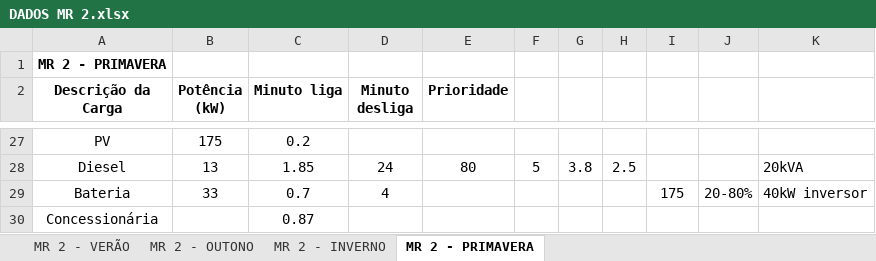
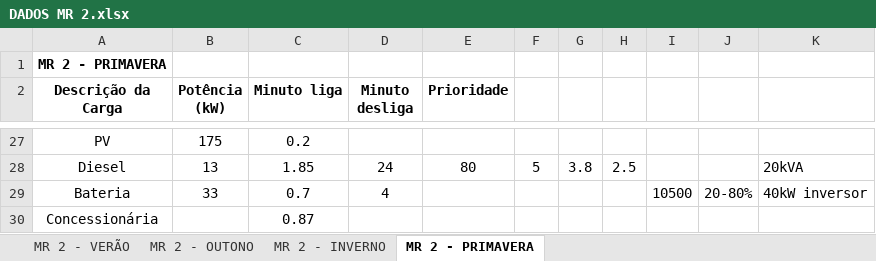
Before and after one commit to llosinskas/claudia_tese, an Excel workbook: exemplos/DADOS MR 2.xlsx, sheet MR 2 - PRIMAVERA, drawn as a sheet; only a part is shown, gaps mark what is left out; values as stored, in another font and other column widths than the file's, no borders; the diff names each change by its address in the sheet, - before the commit and + after, or states it on an @@ line.

```diff
--- a/exemplos/DADOS MR 2.xlsx (sheet MR 2 - PRIMAVERA)
+++ b/exemplos/DADOS MR 2.xlsx (sheet MR 2 - PRIMAVERA)
-I29: 175
+I29: 10500
```
Also changed, not shown: sheet MR 2 - INVERNO, sheet MR 2 - OUTONO, sheet MR 2 - VERÃO, 1 other file.
